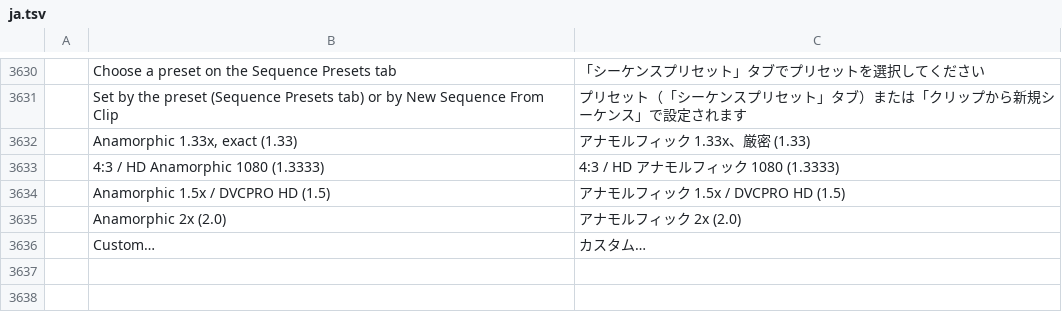
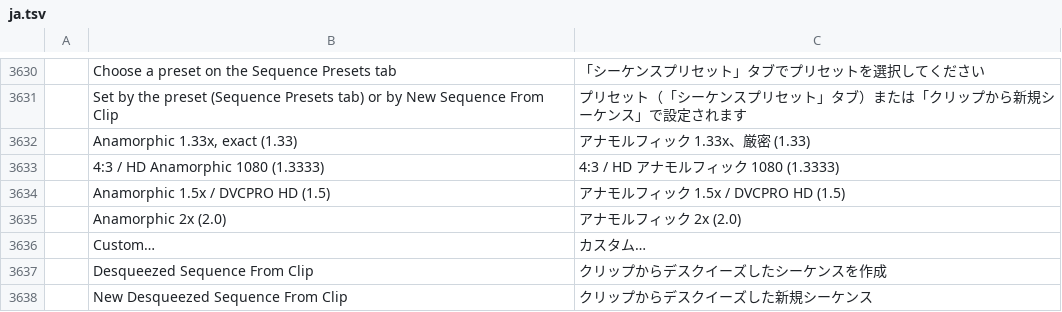
Before and after one commit to admbe/filmcraft, a TSV file: crates/ui-egui/src/i18n/ja.tsv, drawn as a sheet; only a part is shown, gaps mark what is left out.

```diff
--- a/crates/ui-egui/src/i18n/ja.tsv
+++ b/crates/ui-egui/src/i18n/ja.tsv
@@ -3636 +3636,3 @@
 	Custom…	カスタム…
+	Desqueezed Sequence From Clip	クリップからデスクイーズしたシーケンスを作成
+	New Desqueezed Sequence From Clip	クリップからデスクイーズした新規シーケンス
```
Also changed, not shown: crates/ui-egui/src/i18n/es.tsv, crates/ui-egui/src/i18n/zh-cn.tsv, 10 other files.
